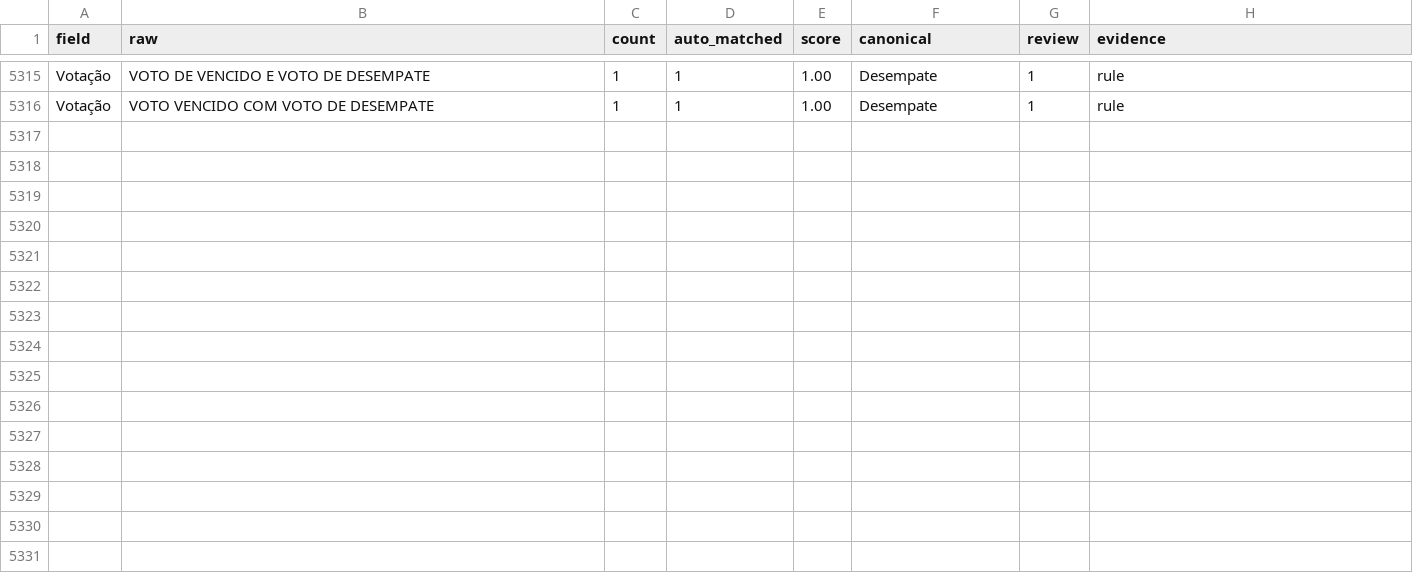
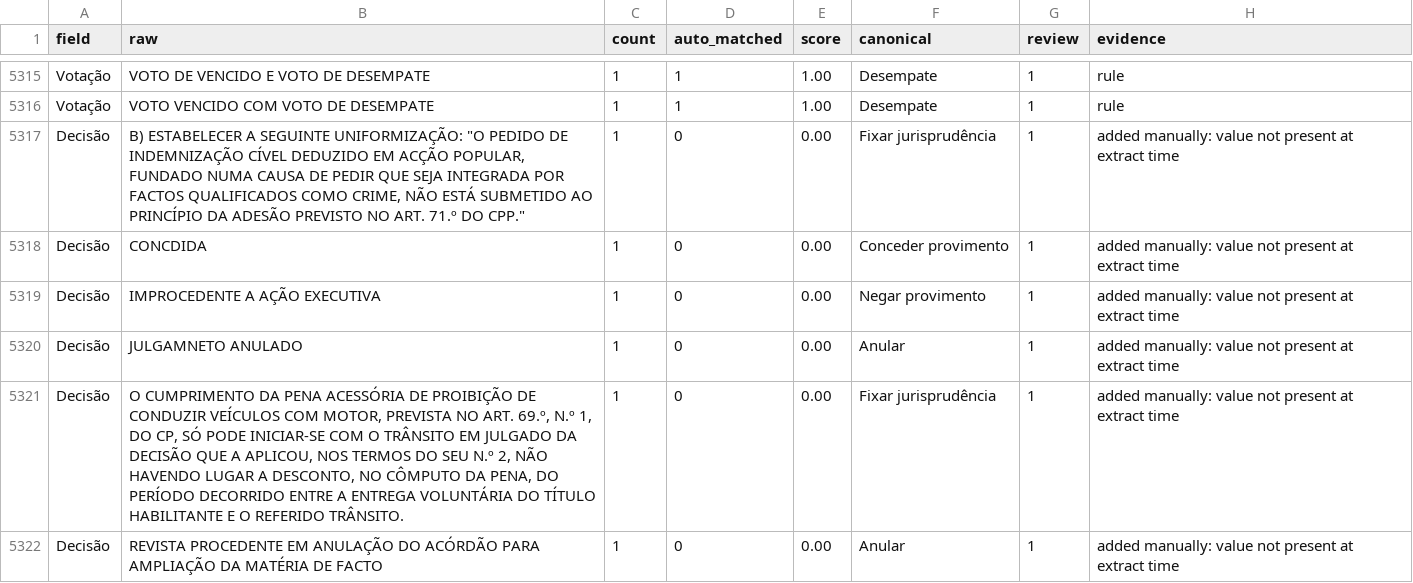
Before and after one commit to stjiris/version-converter, a CSV file: mapping_aireview.csv, drawn as a sheet; only a part is shown, gaps mark what is left out; the diff covers the shown part only.

Commit message:
fix: whitespace-tolerant mapping lookup, correct 32 canonicals, add 11 missing rows

```diff
--- a/mapping_aireview.csv
+++ b/mapping_aireview.csv
@@ -5316 +5316,7 @@ Votação,VOTO DE VENCIDO E VOTO DE DESEMPATE,1,1,1.00,Desempate,1,rule
 Votação,VOTO VENCIDO COM VOTO DE DESEMPATE,1,1,1.00,Desempate,1,rule
+Decisão,"B) ESTABELECER A SEGUINTE UNIFORMIZAÇÃO: ""O PEDIDO DE INDEMNIZAÇÃO CÍVEL DEDUZIDO EM ACÇÃO POPULAR, FUNDADO NUMA CAUSA DE PEDIR QUE SEJA INTEGRADA POR FACTOS QUALIFICADOS COMO CRIME, NÃO ESTÁ SUBMETIDO AO PRINCÍPIO DA ADESÃO PREVISTO NO ART. 71.º DO CPP.""",1,0,0.00,Fixar jurisprudência,1,added manually: value not present at extract time
+Decisão,CONCDIDA,1,0,0.00,Conceder provimento,1,added manually: value not present at extract time
+Decisão,IMPROCEDENTE A AÇÃO EXECUTIVA,1,0,0.00,Negar provimento,1,added manually: value not present at extract time
+Decisão,JULGAMNETO ANULADO,1,0,0.00,Anular,1,added manually: value not present at extract time
+Decisão,"O CUMPRIMENTO DA PENA ACESSÓRIA DE PROIBIÇÃO DE CONDUZIR VEÍCULOS COM MOTOR, PREVISTA NO ART. 69.º, N.º 1, DO CP, SÓ PODE INICIAR-SE COM O TRÂNSITO EM JULGADO DA DECISÃO QUE A APLICOU, NOS TERMOS DO SEU N.º 2, NÃO HAVENDO LUGAR A DESCONTO, NO CÔMPUTO DA PENA, DO PERÍODO DECORRIDO ENTRE A ENTREGA VOLUNTÁRIA DO TÍTULO HABILITANTE E O REFERIDO TRÂNSITO.",1,0,0.00,Fixar jurisprudência,1,added manually: value not present at extract time
+Decisão,REVISTA PROCEDENTE EM ANULAÇÃO DO ACÓRDÃO PARA AMPLIAÇÃO DA MATÉRIA DE FACTO,1,0,0.00,Anular,1,added manually: value not present at extract time
```
Also changed, not shown: 5 added rows and 32 edited cells elsewhere in this file, 1 other file.
